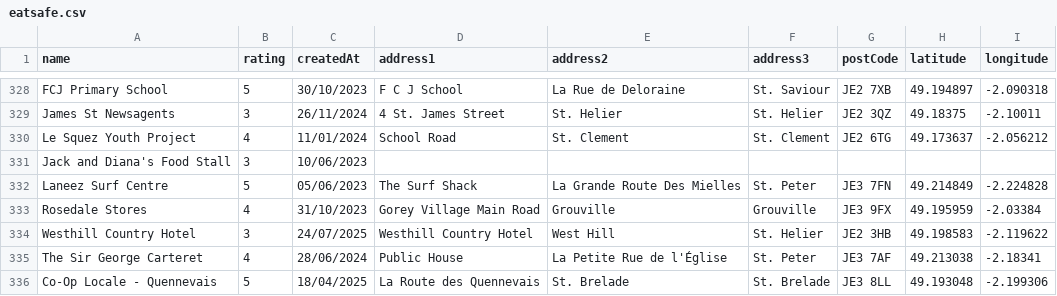
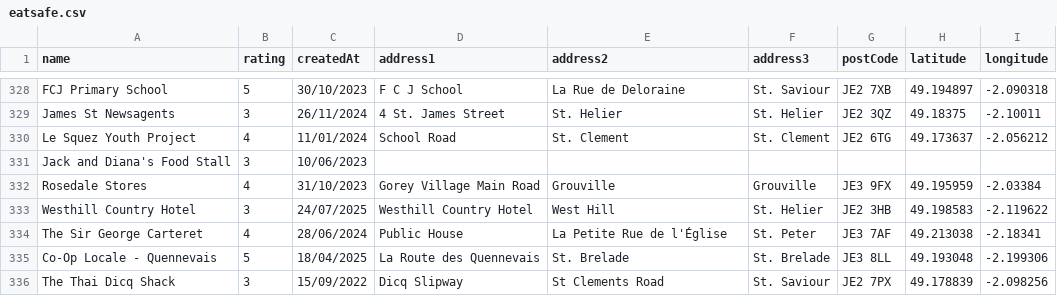
Before and after one commit to glitchjsy/opendata-downloads, a CSV file: data/eatsafe/eatsafe.csv, drawn as a sheet; only a part is shown, gaps mark what is left out; the shorter side is filled out with more unchanged rows; the diff names each change by its address in the sheet, - before the commit and + after, or states it on an @@ line.

```diff
--- a/data/eatsafe/eatsafe.csv
+++ b/data/eatsafe/eatsafe.csv
-row 332: Laneez Surf Centre | 5 | 05/06/2023 | The Surf Shack | La Grande Route Des Mielles | St. Peter | JE3 7FN | 49.214849 | -2.224828
```
Also changed, not shown: 6 other files.
